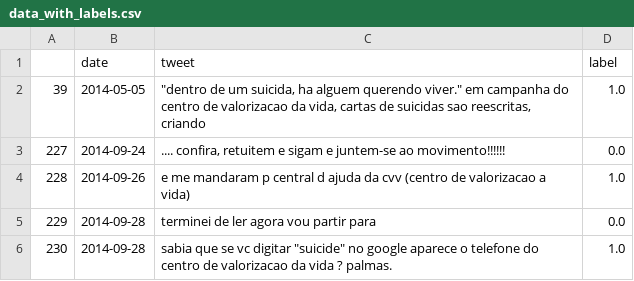
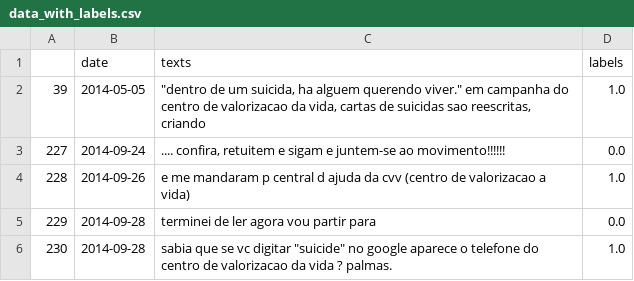
Before and after one commit to HeyLucasLeao/A-Study-Case-About-Mental-Health-Tweets-in-Pandemic-Times, a CSV file: data/5. labelled/data_with_labels.csv, drawn as a sheet; only a part is shown.

```diff
--- a/data/5. labelled/data_with_labels.csv
+++ b/data/5. labelled/data_with_labels.csv
@@ -1,2 +1,2 @@
-,date,tweet,label
+,date,texts,labels
 39,2014-05-05,"""dentro de um suicida, ha alguem querendo viver.""  em campanha do centro de valorizacao da vida, cartas de suicidas sao reescritas, criando",1.0
```
Also changed, not shown: 5 other files.
